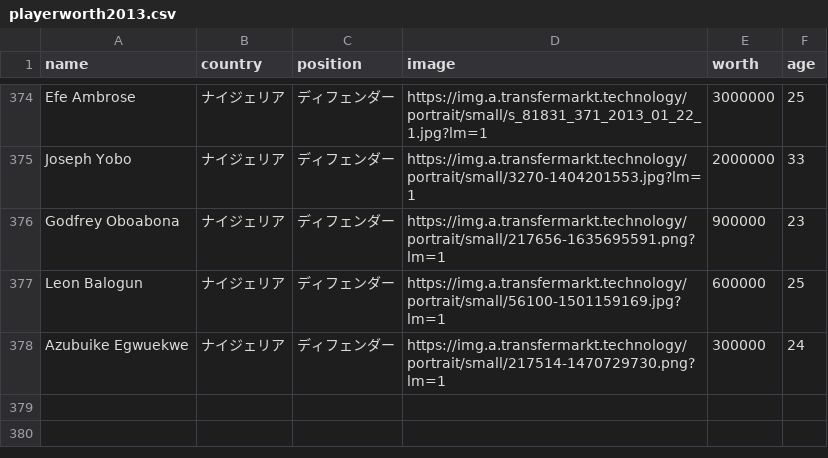
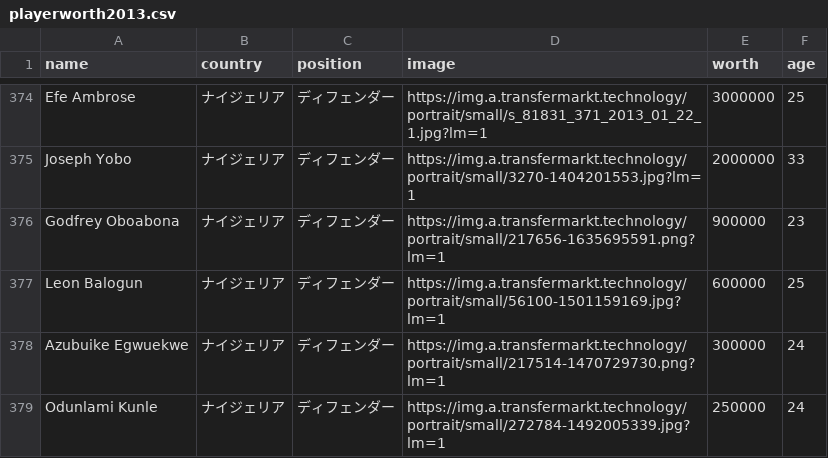
Before and after one commit to ueda0913/infovis, a CSV file: fetch_data/player_worth/csv/playerworth2013.csv, drawn as a sheet; only a part is shown, gaps mark what is left out.

```diff
--- a/fetch_data/player_worth/csv/playerworth2013.csv
+++ b/fetch_data/player_worth/csv/playerworth2013.csv
@@ -378 +378,2 @@ Leon Balogun,ナイジェリア,ディフェンダー,https://img.a.transfermark
 Azubuike Egwuekwe,ナイジェリア,ディフェンダー,https://img.a.transfermarkt.technology/portrait/small/217514-1470729730.png?lm=1,300000,24
+Odunlami Kunle,ナイジェリア,ディフェンダー,https://img.a.transfermarkt.technology/portrait/small/272784-1492005339.jpg?lm=1,250000,24
```
Also changed, not shown: 2 other files.
